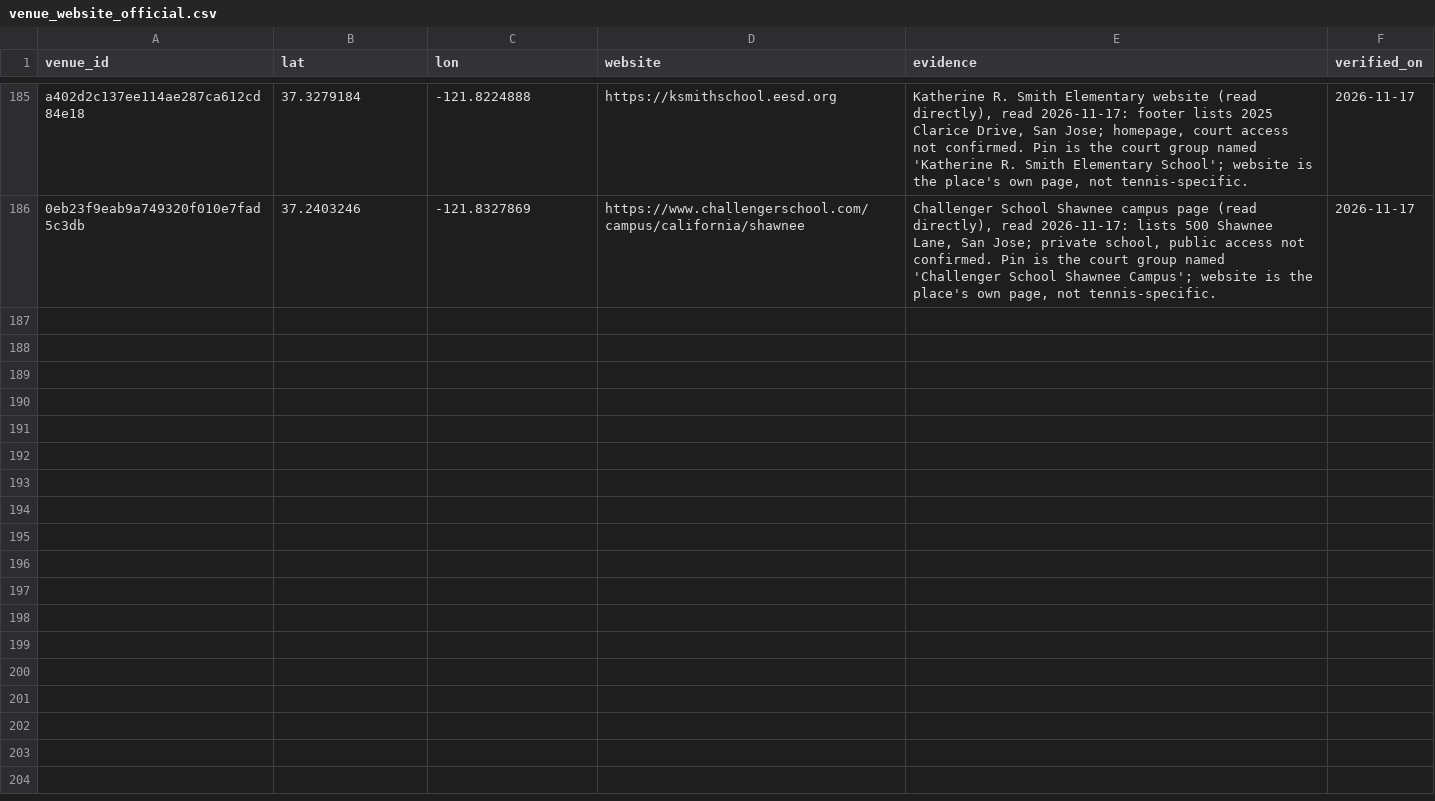
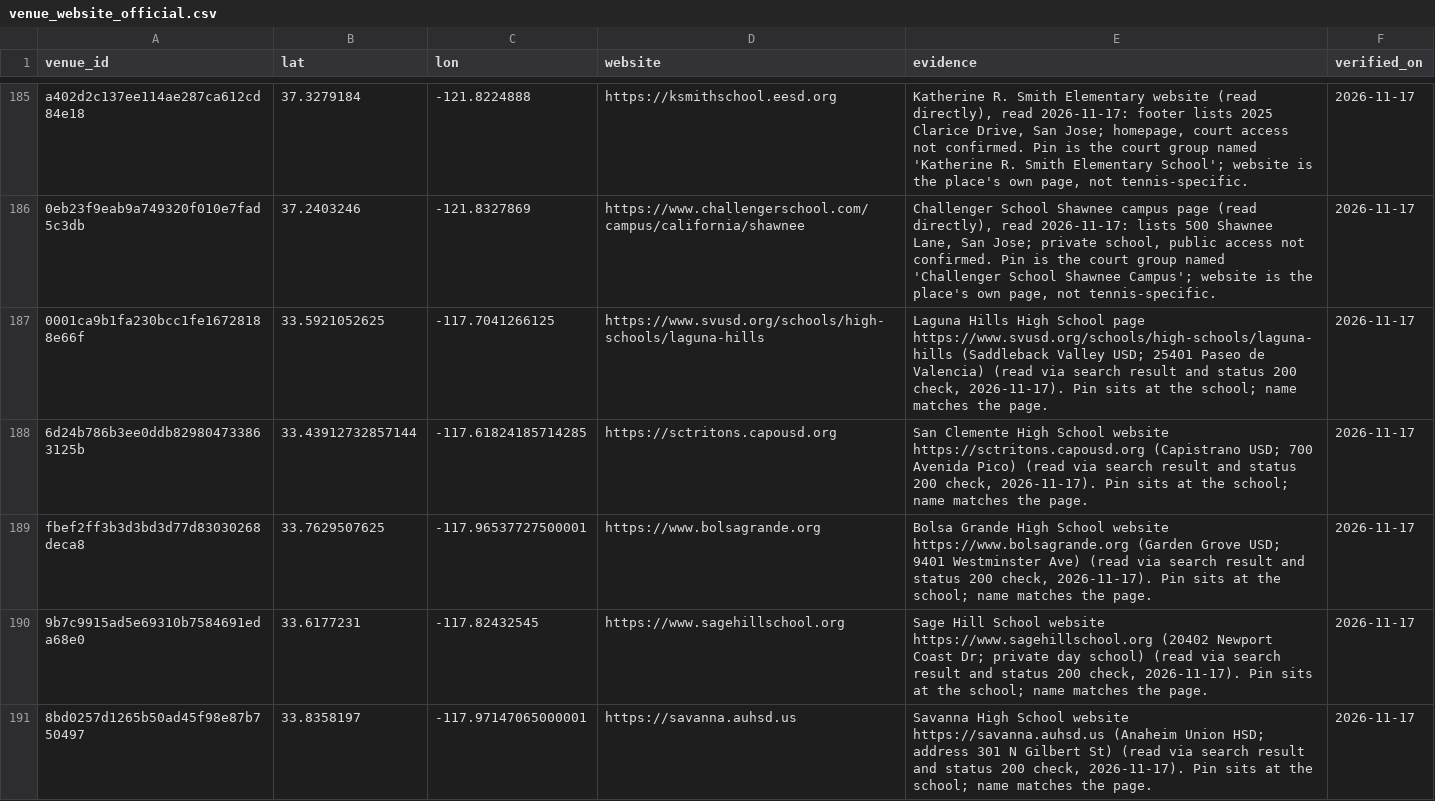
Before and after one commit to abov/courtconnect-ca, a CSV file: transform/seeds/venue_website_official.csv, drawn as a sheet; only a part is shown, gaps mark what is left out; the diff covers the shown part only.

```diff
--- a/transform/seeds/venue_website_official.csv
+++ b/transform/seeds/venue_website_official.csv
@@ -186 +186,6 @@ a402d2c137ee114ae287ca612cd84e18,37.3279184,-121.8224888,https://ksmithschool.ee
 0eb23f9eab9a749320f010e7fad5c3db,37.2403246,-121.8327869,https://www.challengerschool.com/campus/california/shawnee,"Challenger School Shawnee campus page (read directly), read 2026-11-17: lists 500 Shawnee Lane, San Jose; private school, public access not confirmed. Pin is the court group named 'Challenger School Shawnee Campus'; website is the place's own page, not tennis-specific.",2026-11-17
+0001ca9b1fa230bcc1fe16728188e66f,33.5921052625,-117.7041266125,https://www.svusd.org/schools/high-schools/laguna-hills,"Laguna Hills High School page https://www.svusd.org/schools/high-schools/laguna-hills (Saddleback Valley USD; 25401 Paseo de Valencia) (read via search result and status 200 check, 2026-11-17). Pin sits at the school; name matches the page.",2026-11-17
+6d24b786b3ee0ddb829804733863125b,33.43912732857144,-117.61824185714285,https://sctritons.capousd.org,"San Clemente High School website https://sctritons.capousd.org (Capistrano USD; 700 Avenida Pico) (read via search result and status 200 check, 2026-11-17). Pin sits at the school; name matches the page.",2026-11-17
+fbef2ff3b3d3bd3d77d83030268deca8,33.7629507625,-117.96537727500001,https://www.bolsagrande.org,"Bolsa Grande High School website https://www.bolsagrande.org (Garden Grove USD; 9401 Westminster Ave) (read via search result and status 200 check, 2026-11-17). Pin sits at the school; name matches the page.",2026-11-17
+9b7c9915ad5e69310b7584691eda68e0,33.6177231,-117.82432545,https://www.sagehillschool.org,"Sage Hill School website https://www.sagehillschool.org (20402 Newport Coast Dr; private day school) (read via search result and status 200 check, 2026-11-17). Pin sits at the school; name matches the page.",2026-11-17
+8bd0257d1265b50ad45f98e87b750497,33.8358197,-117.97147065000001,https://savanna.auhsd.us,"Savanna High School website https://savanna.auhsd.us (Anaheim Union HSD; address 301 N Gilbert St) (read via search result and status 200 check, 2026-11-17). Pin sits at the school; name matches the page.",2026-11-17
```
Also changed, not shown: 13 added rows elsewhere in this file, 1 other file.
